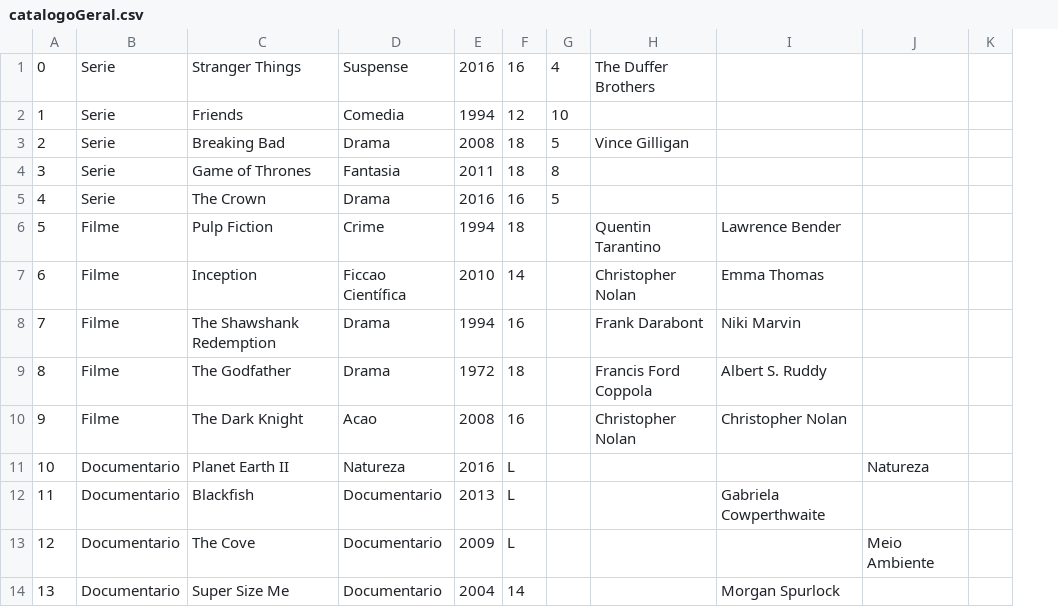
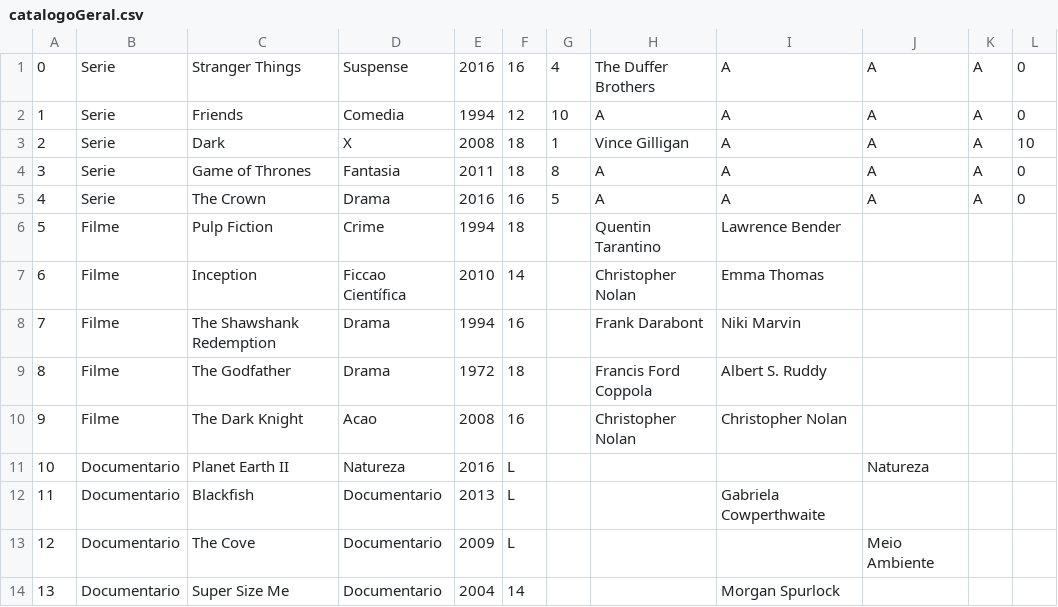
Before and after one commit to rikmgomes/poo2301-rikmgomes, a CSV file: TRABALHO - GRAU B/catalogoGeral.csv, drawn as a sheet; only a part is shown; the diff names each change by its address in the sheet, - before the commit and + after, or states it on an @@ line.

```diff
--- a/TRABALHO - GRAU B/catalogoGeral.csv
+++ b/TRABALHO - GRAU B/catalogoGeral.csv
+column L, rows 1-5: 0 | 0 | 10 | 0 | 0
-I1:I5: (empty)
+I1:I5: A
-J1:J5: (empty)
+J1:J5: A
-K1:K5: (empty)
+K1:K5: A
-H2: (empty)
+H2: A
-C3: Breaking Bad
+C3: Dark
-D3: Drama
+D3: X
-G3: 5
+G3: 1
-H4:H5: (empty)
+H4:H5: A
```
Also changed, not shown: TRABALHO - GRAU B/catalogoEpisodios.csv, TRABALHO - GRAU B/perfis.csv, 2 other files.
